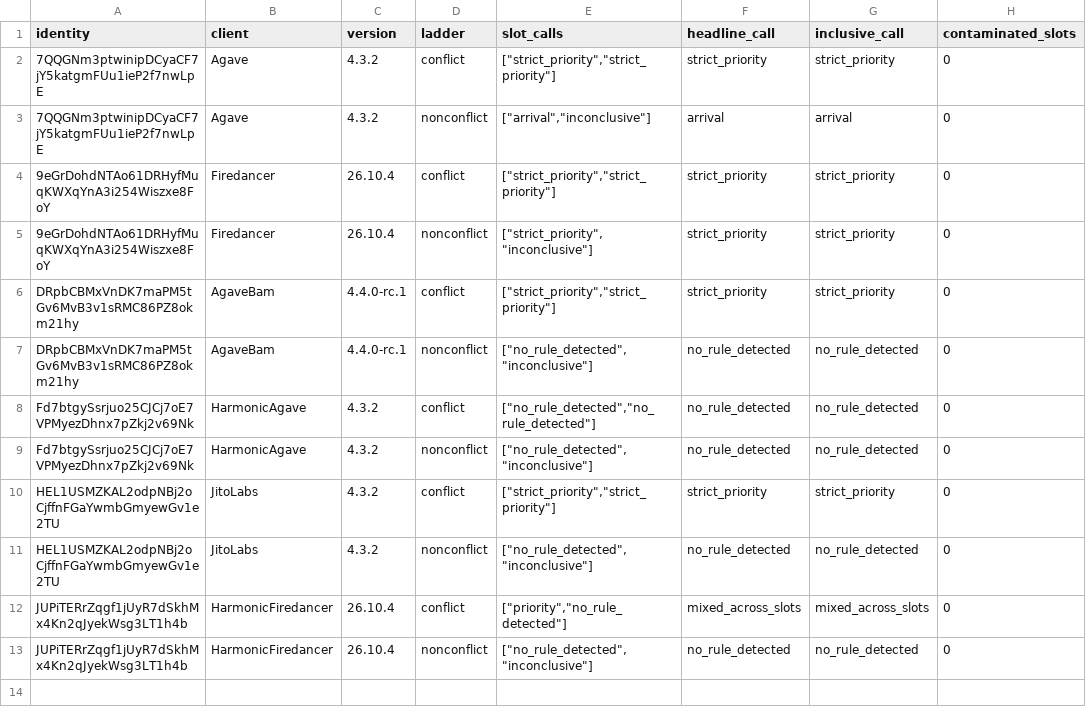
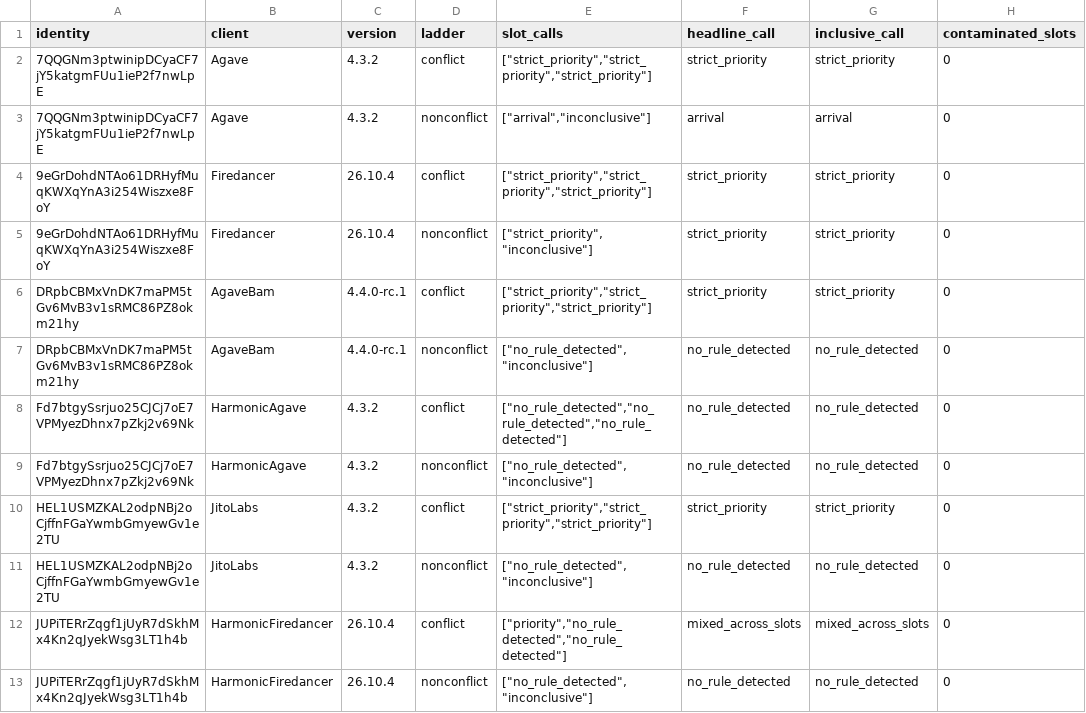
Before and after one commit to DrKub/get-started, a CSV file: analysis/output/validator_rollups.csv, drawn as a sheet; only a part is shown; the diff names each change by its address in the sheet, - before the commit and + after, or states it on an @@ line.

```diff
--- a/analysis/output/validator_rollups.csv
+++ b/analysis/output/validator_rollups.csv
-E2 (slot_calls): ["strict_priority","strict_priority"]
+E2 (slot_calls): ["strict_priority","strict_priority","strict_priority"]
-E4 (slot_calls): ["strict_priority","strict_priority"]
+E4 (slot_calls): ["strict_priority","strict_priority","strict_priority"]
-E6 (slot_calls): ["strict_priority","strict_priority"]
+E6 (slot_calls): ["strict_priority","strict_priority","strict_priority"]
-E8 (slot_calls): ["no_rule_detected","no_rule_detected"]
+E8 (slot_calls): ["no_rule_detected","no_rule_detected","no_rule_detected"]
-E10 (slot_calls): ["strict_priority","strict_priority"]
+E10 (slot_calls): ["strict_priority","strict_priority","strict_priority"]
-E12 (slot_calls): ["priority","no_rule_detected"]
+E12 (slot_calls): ["priority","no_rule_detected","no_rule_detected"]
```
Also changed, not shown: analysis/output/block_positions.csv, analysis/output/cross_run_consistency.csv, 35 other files.
